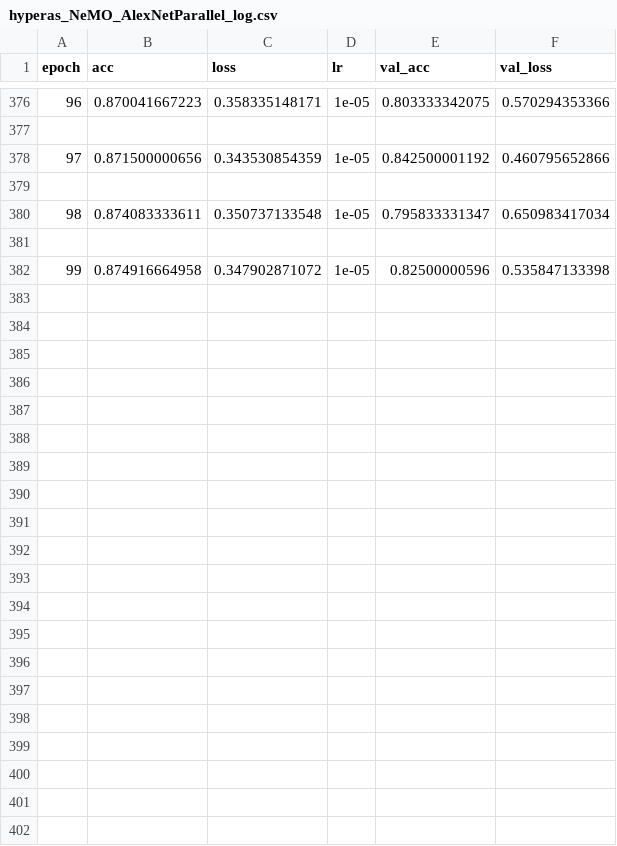
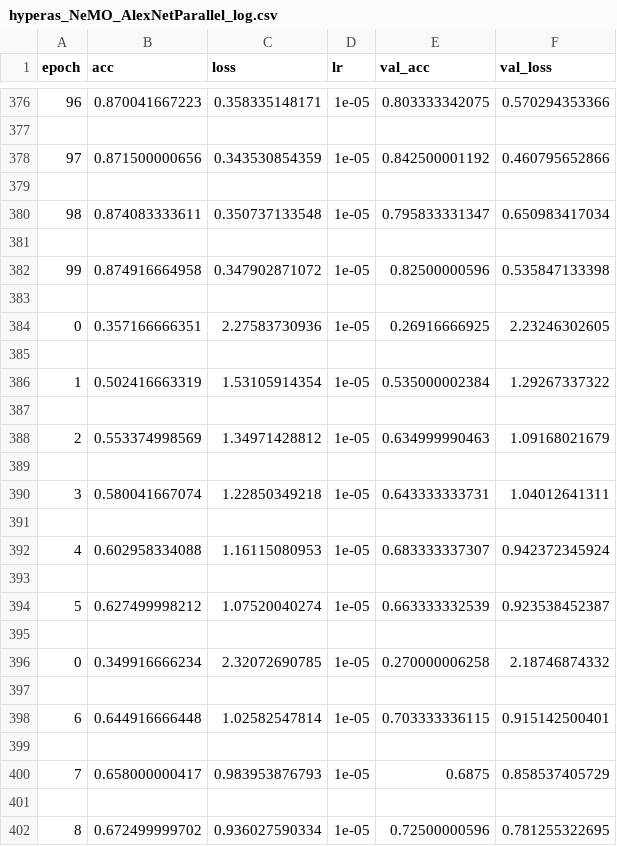
Before and after one commit to NASA-NeMO-Net/NeMO-Net, a CSV file: CNN/output/hyperas_NeMO_AlexNetParallel_log.csv, drawn as a sheet; only a part is shown, gaps mark what is left out.

```diff
--- a/CNN/output/hyperas_NeMO_AlexNetParallel_log.csv
+++ b/CNN/output/hyperas_NeMO_AlexNetParallel_log.csv
@@ -382 +382,21 @@ epoch;acc;loss;lr;val_acc;val_loss
 99;0.874916664958;0.347902871072;1e-05;0.82500000596;0.535847133398
+
+0;0.357166666351;2.27583730936;1e-05;0.26916666925;2.23246302605
+
+1;0.502416663319;1.53105914354;1e-05;0.535000002384;1.29267337322
+
+2;0.553374998569;1.34971428812;1e-05;0.634999990463;1.09168021679
+
+3;0.580041667074;1.22850349218;1e-05;0.643333333731;1.04012641311
+
+4;0.602958334088;1.16115080953;1e-05;0.683333337307;0.942372345924
+
+5;0.627499998212;1.07520040274;1e-05;0.663333332539;0.923538452387
+
+0;0.349916666234;2.32072690785;1e-05;0.270000006258;2.18746874332
+
+6;0.644916666448;1.02582547814;1e-05;0.703333336115;0.915142500401
+
+7;0.658000000417;0.983953876793;1e-05;0.6875;0.858537405729
+
+8;0.672499999702;0.936027590334;1e-05;0.72500000596;0.781255322695
```
Also changed, not shown: 5 other files.
